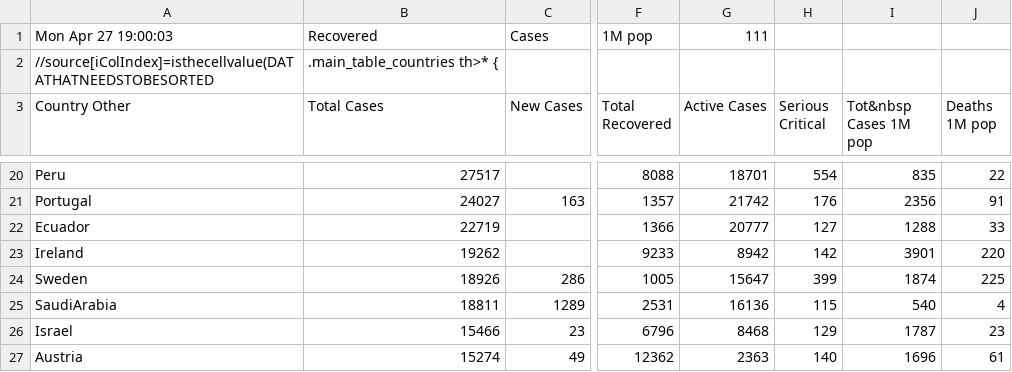
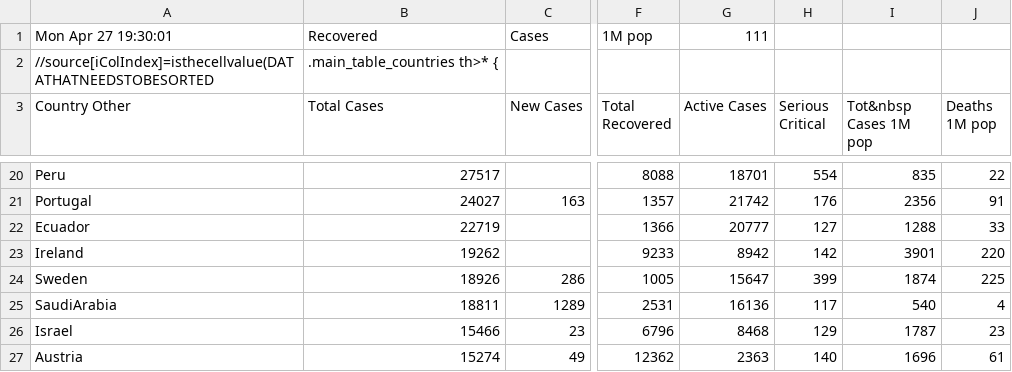
Before and after one commit to hemantaduwarah1/data, a CSV file: data.csv, drawn as a sheet; only a part is shown, gaps mark what is left out; the diff covers the shown part only; the diff names each change by its address in the sheet, - before the commit and + after, or states it on an @@ line.

```diff
--- a/data.csv
+++ b/data.csv
-A1 (Country Other): Mon Apr 27 19:00:03
+A1 (Country Other): Mon Apr 27 19:30:01
-H25 (Serious Critical): 115
+H25 (Serious Critical): 117
```
Also changed, not shown: 34 edited cells elsewhere in this file.
